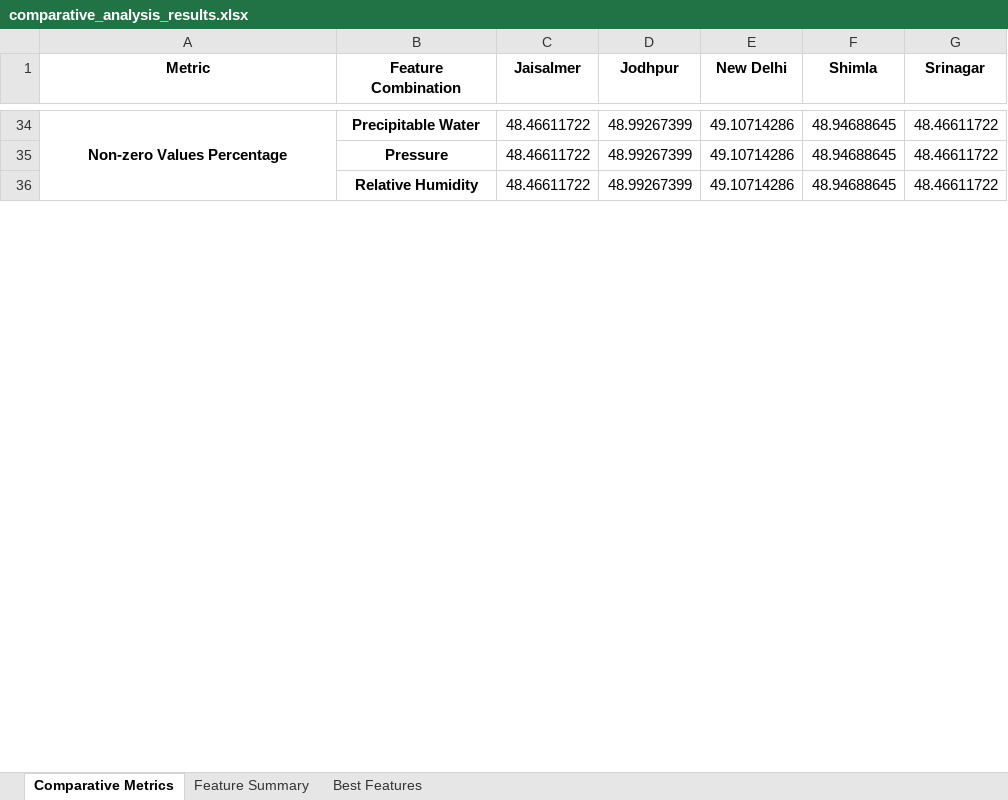
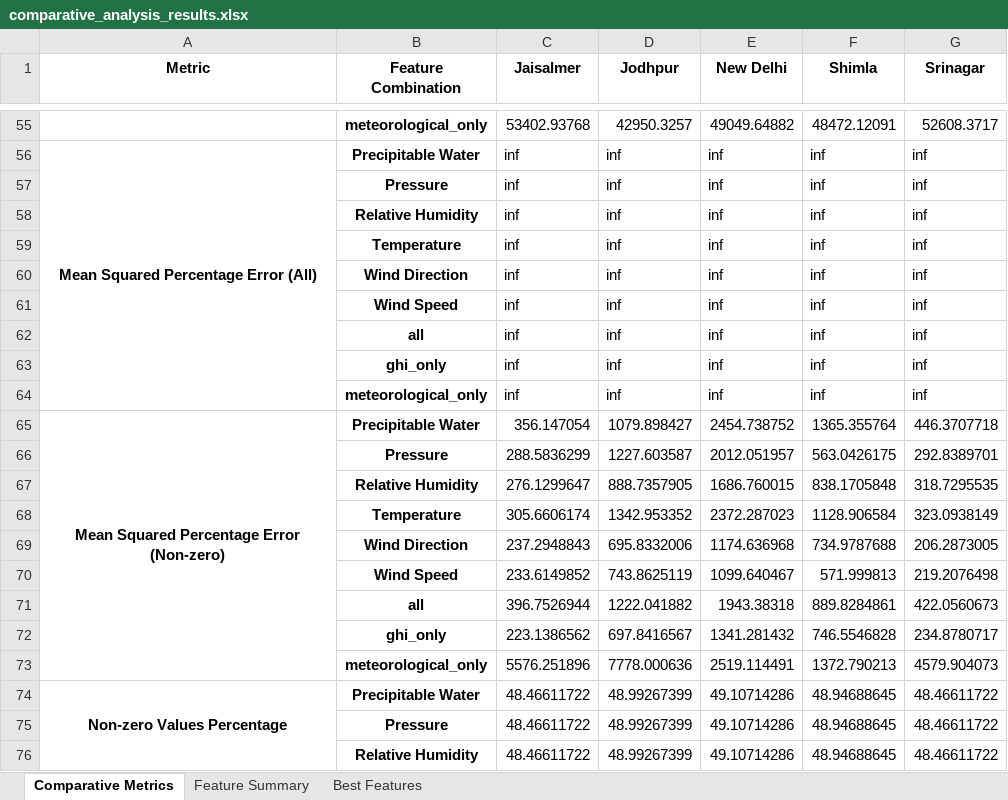
Before and after one commit to JoseFRuiz/ghiforecasting, an Excel workbook: results/comparative_analysis_results.xlsx, sheet Comparative Metrics, drawn as a sheet; only a part is shown, gaps mark what is left out; values as stored, in another font and other column widths than the file's, no borders; the diff covers the shown part only; the diff names each change by its address in the sheet, - before the commit and + after, or states it on an @@ line.

```diff
--- a/results/comparative_analysis_results.xlsx (sheet Comparative Metrics)
+++ b/results/comparative_analysis_results.xlsx (sheet Comparative Metrics)
+row 55:  | meteorological_only | 53402.93768 | 42950.3257 | 49049.64882 | 48472.12091 | 52608.3717
+row 56: Mean Squared Percentage Error (All) | Precipitable Water | inf | inf | inf | inf | inf
+row 57:  | Pressure | inf | inf | inf | inf | inf
+row 58:  | Relative Humidity | inf | inf | inf | inf | inf
+row 59:  | Temperature | inf | inf | inf | inf | inf
+row 60:  | Wind Direction | inf | inf | inf | inf | inf
+row 61:  | Wind Speed | inf | inf | inf | inf | inf
+row 62:  | all | inf | inf | inf | inf | inf
+row 63:  | ghi_only | inf | inf | inf | inf | inf
+row 64:  | meteorological_only | inf | inf | inf | inf | inf
+row 65: Mean Squared Percentage Error (Non-zero) | Precipitable Water | 356.147054 | 1079.898427 | 2454.738752 | 1365.355764 | 446.3707718
+row 66:  | Pressure | 288.5836299 | 1227.603587 | 2012.051957 | 563.0426175 | 292.8389701
+row 67:  | Relative Humidity | 276.1299647 | 888.7357905 | 1686.760015 | 838.1705848 | 318.7295535
+row 68:  | Temperature | 305.6606174 | 1342.953352 | 2372.287023 | 1128.906584 | 323.0938149
+row 69:  | Wind Direction | 237.2948843 | 695.8332006 | 1174.636968 | 734.9787688 | 206.2873005
+row 70:  | Wind Speed | 233.6149852 | 743.8625119 | 1099.640467 | 571.999813 | 219.2076498
+row 71:  | all | 396.7526944 | 1222.041882 | 1943.38318 | 889.8284861 | 422.0560673
+row 72:  | ghi_only | 223.1386562 | 697.8416567 | 1341.281432 | 746.5546828 | 234.8780717
+row 73:  | meteorological_only | 5576.251896 | 7778.000636 | 2519.114491 | 1372.790213 | 4579.904073
```
Also changed, not shown: 90 added rows and 64 removed rows elsewhere in this sheet, sheet Feature Summary, sheet Best Features, 56 other files.
